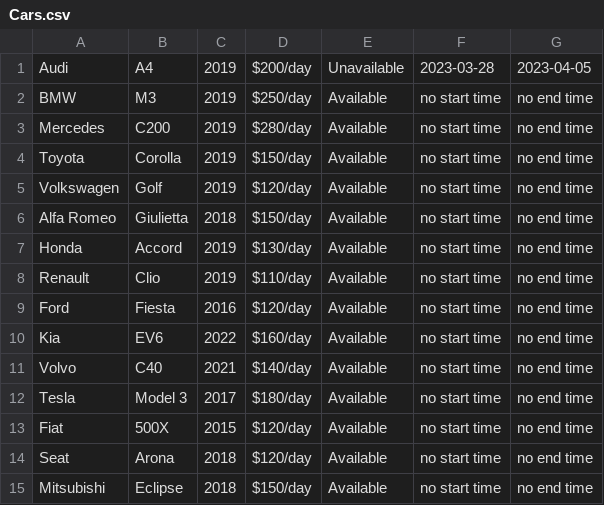
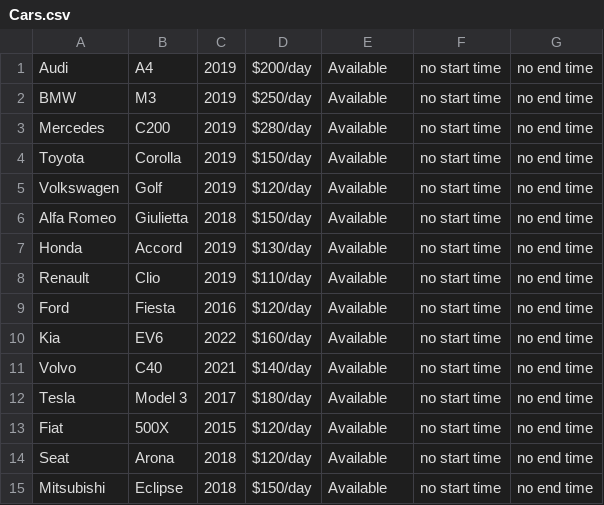
Before and after one commit to AthlonsDev/CarHireApp, a CSV file: Files/Cars.csv, drawn as a sheet; the diff names each change by its address in the sheet, - before the commit and + after, or states it on an @@ line.

```diff
--- a/Files/Cars.csv
+++ b/Files/Cars.csv
-E1: Unavailable
+E1: Available
-F1: 2023-03-28
+F1: no start time
-G1: 2023-04-05
+G1: no end time
```
Also changed, not shown: 2 other files.
